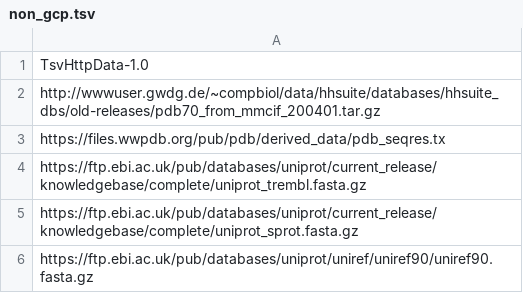
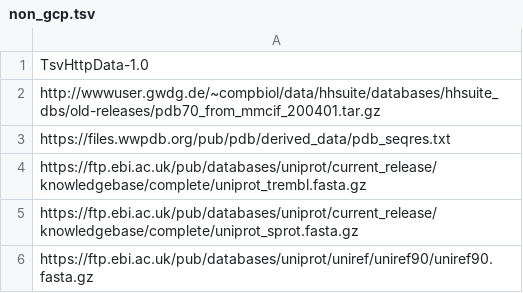
Before and after one commit to fmcalcagno/alphafold_datasets, a TSV file: non_gcp.tsv, drawn as a sheet.

Commit message:
Update non_gcp.tsv

```diff
--- a/non_gcp.tsv
+++ b/non_gcp.tsv
@@ -2,3 +2,3 @@ TsvHttpData-1.0
 http://wwwuser.gwdg.de/~compbiol/data/hhsuite/databases/hhsuite_dbs/old-releases/pdb70_from_mmcif_200401.tar.gz
-https://files.wwpdb.org/pub/pdb/derived_data/pdb_seqres.tx
+https://files.wwpdb.org/pub/pdb/derived_data/pdb_seqres.txt
 https://ftp.ebi.ac.uk/pub/databases/uniprot/current_release/knowledgebase/complete/uniprot_trembl.fasta.gz
```
